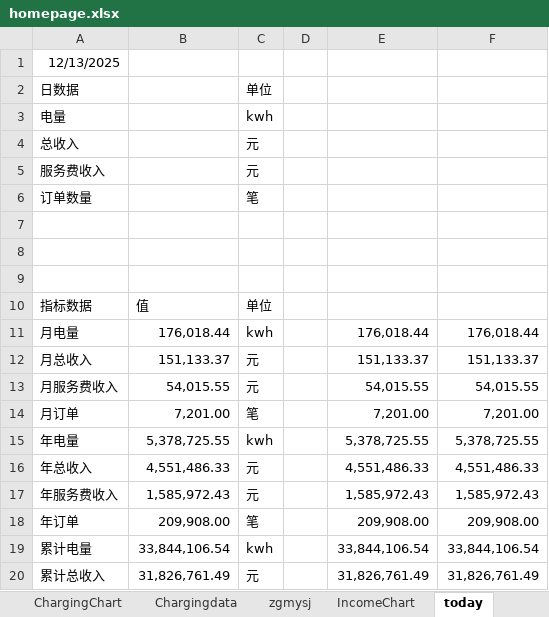
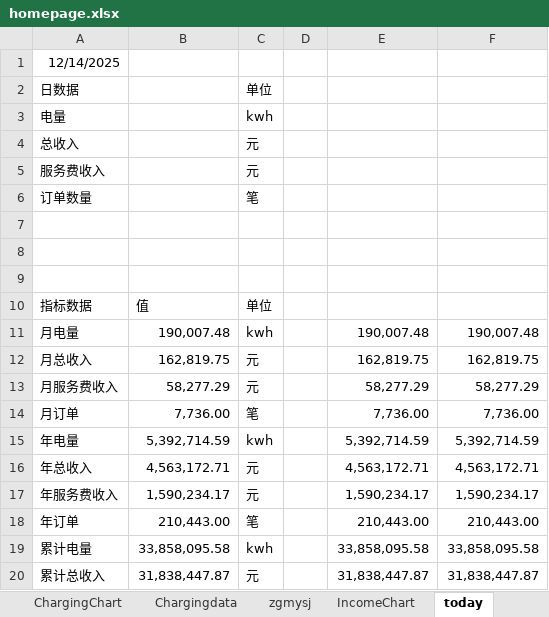
Before and after one commit to jiangnanwaw/my-page, an Excel workbook: data/homepage.xlsx, sheet today, drawn as a sheet; only a part is shown; values as stored, in another font and other column widths than the file's, no borders; the diff covers the shown part only; the diff names each change by its address in the sheet, - before the commit and + after, or states it on an @@ line.

```diff
--- a/data/homepage.xlsx (sheet today)
+++ b/data/homepage.xlsx (sheet today)
-A1: 12/13/2025
+A1: 12/14/2025
-B11: 176,018.44
+B11: 190,007.48
-E11: 176,018.44
+E11: 190,007.48
-F11: 176,018.44
+F11: 190,007.48
-B12: 151,133.37
+B12: 162,819.75
-E12: 151,133.37
+E12: 162,819.75
-F12: 151,133.37
+F12: 162,819.75
-B13: 54,015.55
+B13: 58,277.29
-E13: 54,015.55
+E13: 58,277.29
-F13: 54,015.55
+F13: 58,277.29
-B14: 7,201.00
+B14: 7,736.00
-E14: 7,201.00
+E14: 7,736.00
-F14: 7,201.00
+F14: 7,736.00
-B15: 5,378,725.55
+B15: 5,392,714.59
-E15: 5,378,725.55
+E15: 5,392,714.59
-F15: 5,378,725.55
+F15: 5,392,714.59
-B16: 4,551,486.33
+B16: 4,563,172.71
-E16: 4,551,486.33
+E16: 4,563,172.71
-F16: 4,551,486.33
+F16: 4,563,172.71
-B17: 1,585,972.43
+B17: 1,590,234.17
-E17: 1,585,972.43
+E17: 1,590,234.17
-F17: 1,585,972.43
+F17: 1,590,234.17
-B18: 209,908.00
+B18: 210,443.00
-E18: 209,908.00
+E18: 210,443.00
-F18: 209,908.00
+F18: 210,443.00
-B19: 33,844,106.54
+B19: 33,858,095.58
-E19: 33,844,106.54
+E19: 33,858,095.58
-F19: 33,844,106.54
+F19: 33,858,095.58
-B20: 31,826,761.49
+B20: 31,838,447.87
-E20: 31,826,761.49
+E20: 31,838,447.87
-F20: 31,826,761.49
+F20: 31,838,447.87
```
Also changed, not shown: 6 edited cells elsewhere in this sheet, sheet Metrics, data/daydata.xlsx, data/yhxw.xlsx, 1 other file.
